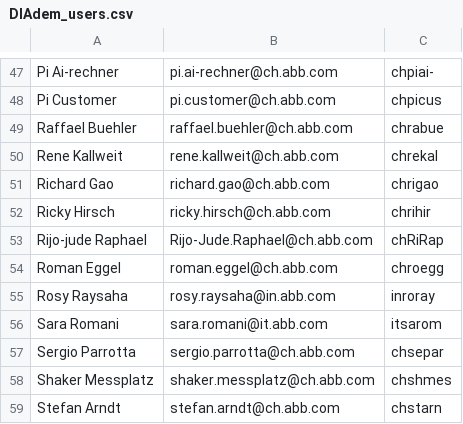
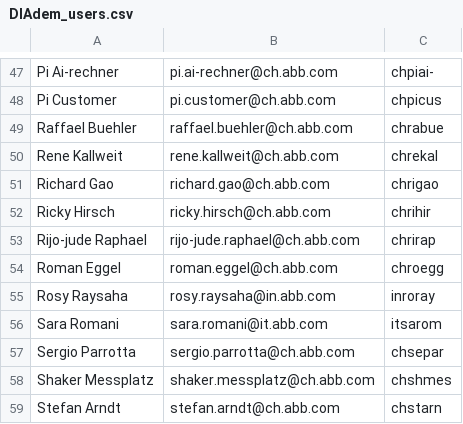
Before and after one commit to Isaac2k1/python_MM, a CSV file: DIAdem_users.csv, drawn as a sheet; only a part is shown, gaps mark what is left out.

```diff
--- a/DIAdem_users.csv
+++ b/DIAdem_users.csv
@@ -52,3 +52,3 @@ Richard Gao ,richard.gao@ch.abb.com,chrigao
 Ricky Hirsch ,ricky.hirsch@ch.abb.com,chrihir
-Rijo-jude Raphael ,Rijo-Jude.Raphael@ch.abb.com,chRiRap
+Rijo-jude Raphael ,rijo-jude.raphael@ch.abb.com,chrirap
 Roman Eggel ,roman.eggel@ch.abb.com,chroegg
```
Also changed, not shown: 2 other files.
